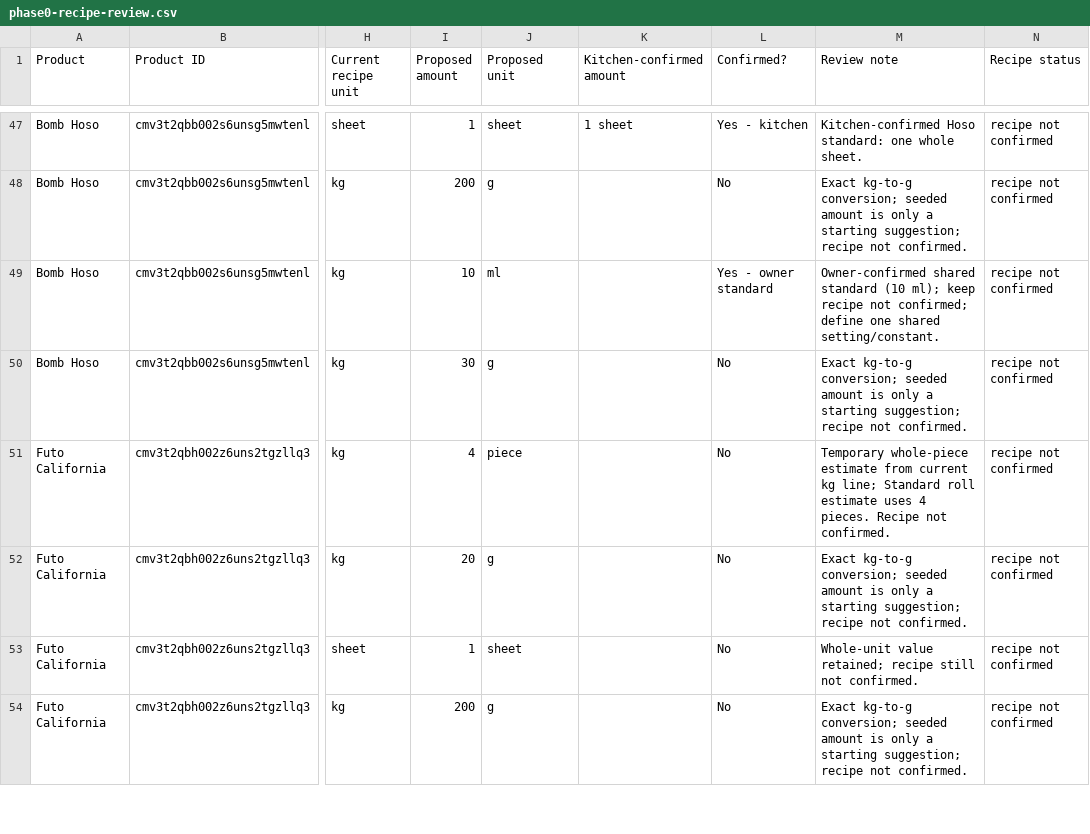
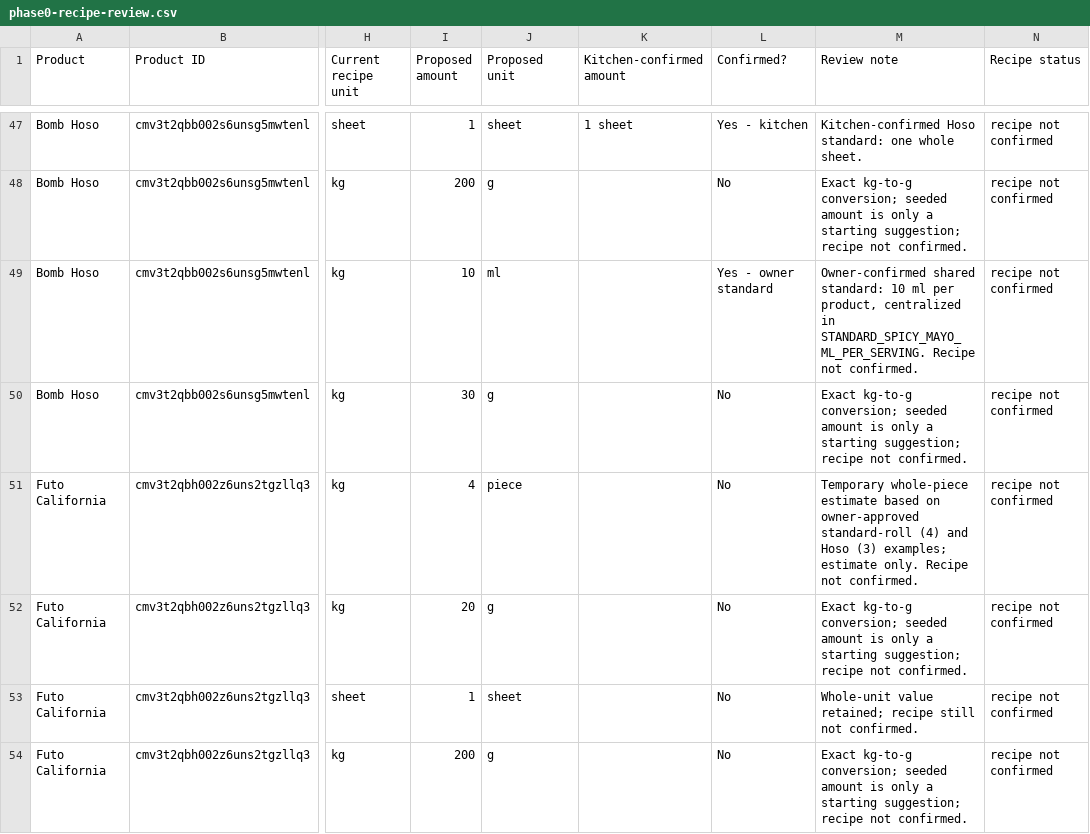
Before and after one commit to jonathan9347/katana-sushi, a CSV file: phase0-recipe-review.csv, drawn as a sheet; only a part is shown, gaps mark what is left out; the diff covers the shown part only; the diff names each change by its address in the sheet, - before the commit and + after, or states it on an @@ line.

```diff
--- a/phase0-recipe-review.csv
+++ b/phase0-recipe-review.csv
-M49 (Review note): Owner-confirmed shared standard (10 ml); keep recipe not confirmed; define one shared setting/constant.
+M49 (Review note): Owner-confirmed shared standard: 10 ml per product, centralized in STANDARD_SPICY_MAYO_ML_PER_SERVING. Recipe not confirmed.
-M51 (Review note): …whole-piece estimate from current kg line; Standard roll estimate uses 4 pieces. Recipe not…
+M51 (Review note): …whole-piece estimate based on owner-approved standard-roll (4) and Hoso (3) examples; estimate only. Recipe not…
```
Also changed, not shown: 33 edited cells elsewhere in this file, phase0-standard-portions.csv, phase0a-dry-run-materials.csv, 2 other files.
